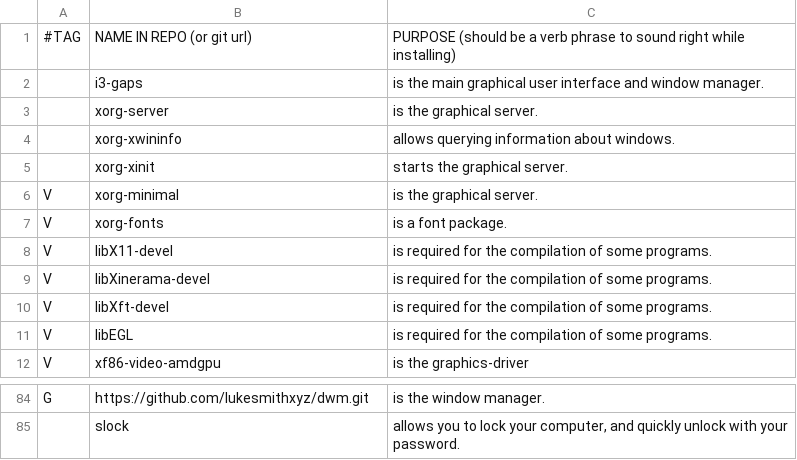
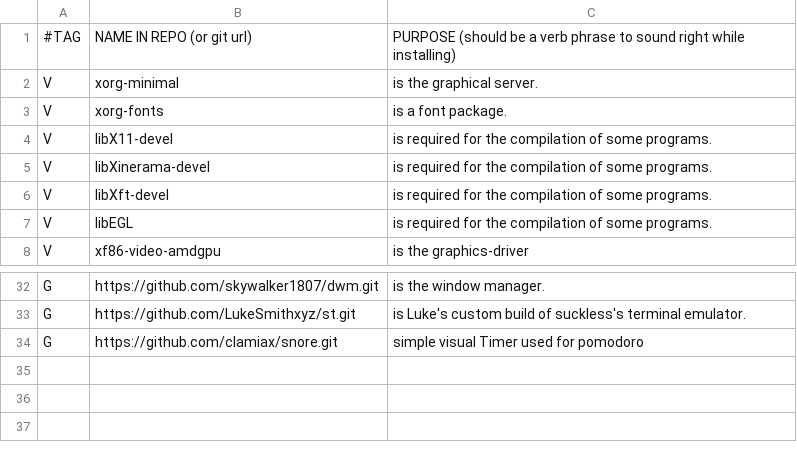
Before and after one commit to skywalker1807/LARBS, a CSV file: progs.csv, drawn as a sheet; only a part is shown, gaps mark what is left out; removed rows and columns are numbered as before the commit, all else as after; the diff covers the shown part only; the diff names each change by its address in the sheet, - before the commit and + after, or states it on an @@ line.

```diff
--- a/progs.csv
+++ b/progs.csv
-row 2:  | i3-gaps | is the main graphical user interface and window manager.
-row 3:  | xorg-server | is the graphical server.
-row 4:  | xorg-xwininfo | allows querying information about windows.
-row 5:  | xorg-xinit | starts the graphical server.
-B32: https://github.com/lukesmithxyz/dwm.git
+B32: https://github.com/skywalker1807/dwm.git
-row 85:  | slock | allows you to lock your computer, and quickly unlock with your password.
+row 33: G | https://github.com/LukeSmithxyz/st.git | is Luke's custom build of suckless's terminal emulator.
+row 34: G | https://github.com/clamiax/snore.git | simple visual Timer used for pomodoro
```
Also changed, not shown: 6 added rows, 54 removed rows, 6 moved rows and 2 edited cells elsewhere in this file.
